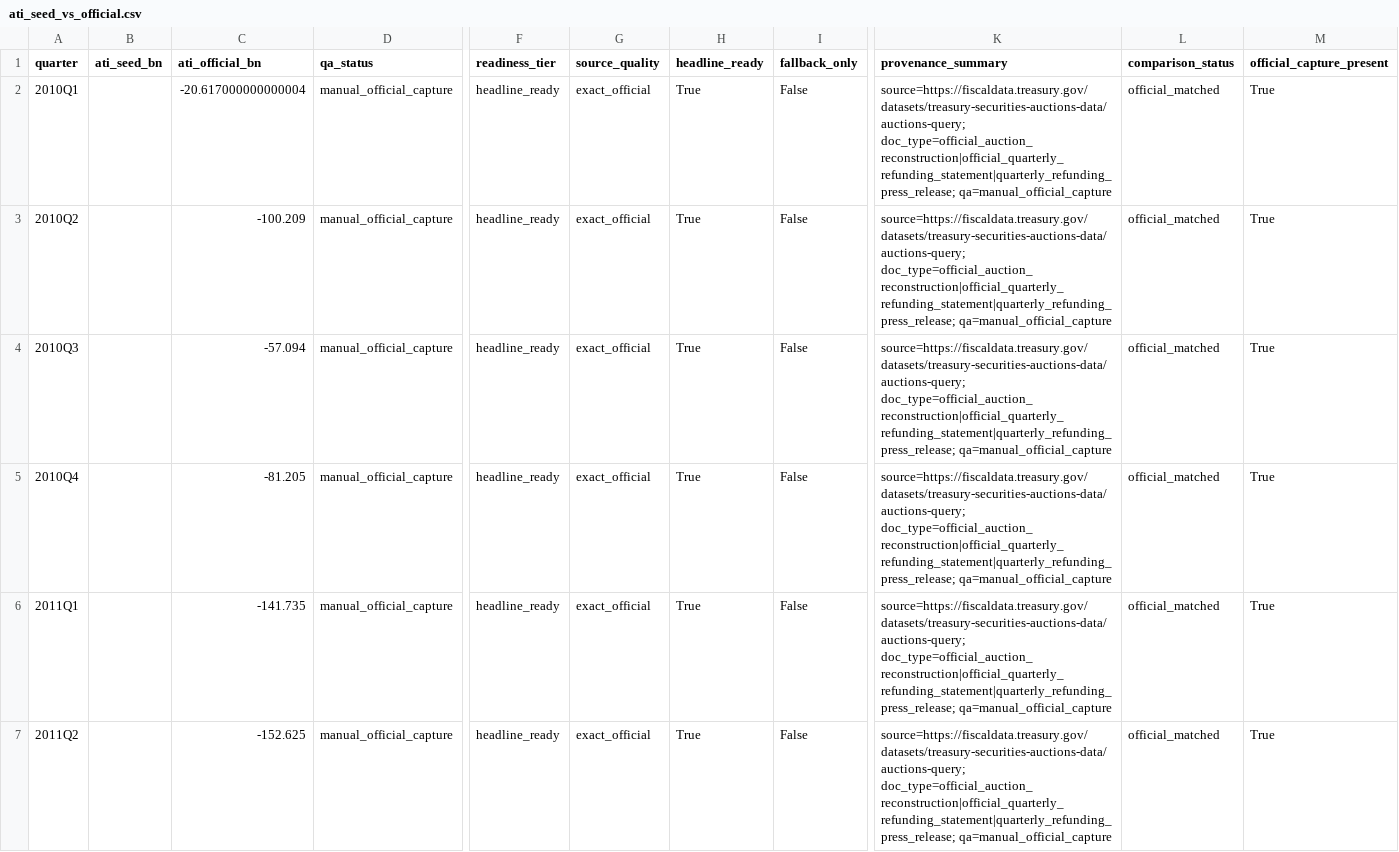
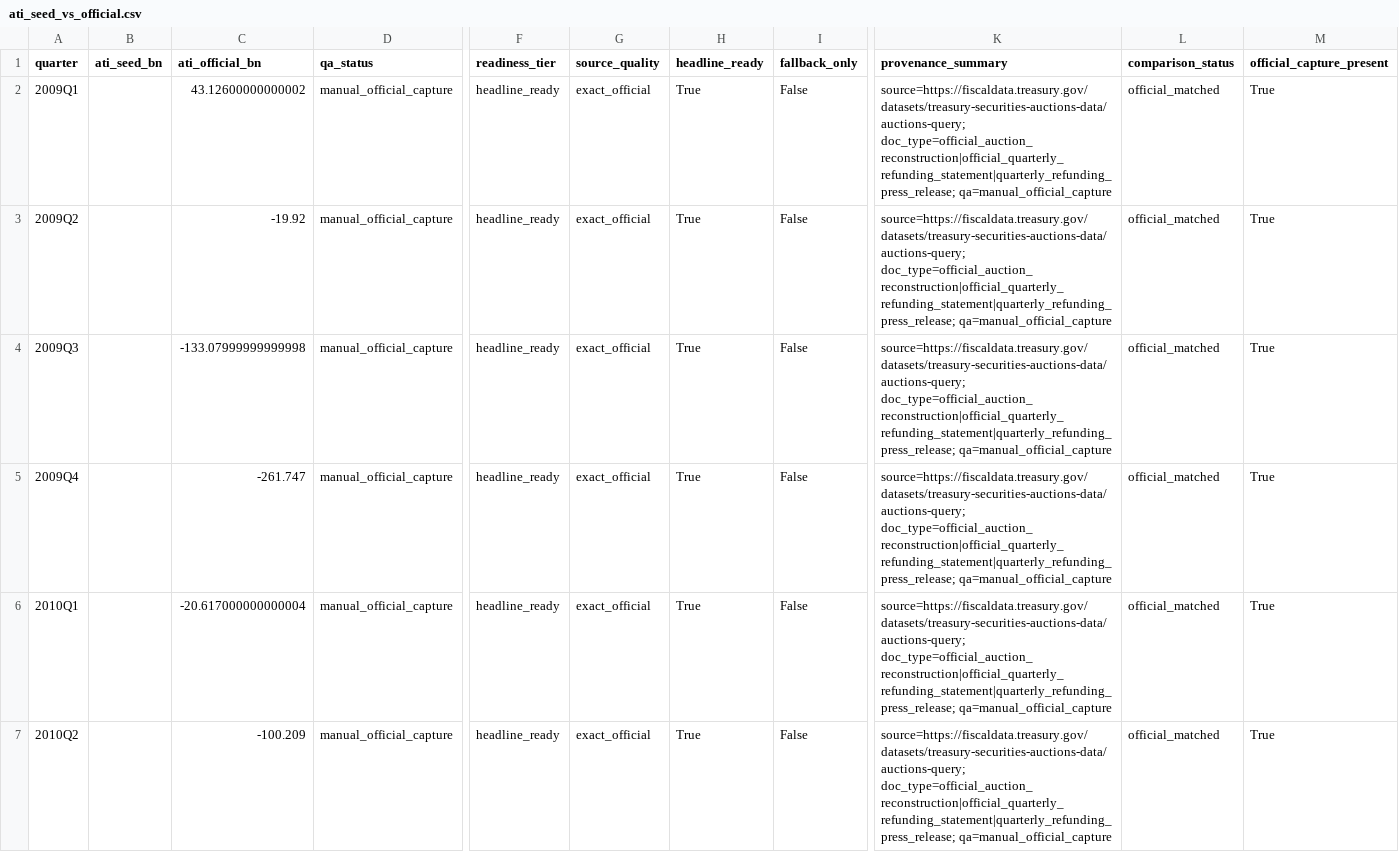
Before and after one commit to smkwray/qrawatch, a CSV file: site/data/ati_seed_vs_official.csv, drawn as a sheet; only a part is shown, gaps mark what is left out; the shorter side is filled out with more unchanged rows; rows hold the shown columns only; the diff names each change by its address in the sheet, - before the commit and + after, or states it on an @@ line.

```diff
--- a/site/data/ati_seed_vs_official.csv
+++ b/site/data/ati_seed_vs_official.csv
+row 2: 2009Q1 |  | 43.12600000000002 | manual_official_capture | headline_ready | exact_official | True | False | source=https://fiscaldata.treasury.gov/datasets/treasury-securities-auctions-data/auctions-query; doc_type=official_auction_reconstruction|official_quarterly_refunding_statement|quarterly_refunding_press_release; qa=manual_official_capture | official_matched | True
+row 3: 2009Q2 |  | -19.92 | manual_official_capture | headline_ready | exact_official | True | False | source=https://fiscaldata.treasury.gov/datasets/treasury-securities-auctions-data/auctions-query; doc_type=official_auction_reconstruction|official_quarterly_refunding_statement|quarterly_refunding_press_release; qa=manual_official_capture | official_matched | True
+row 4: 2009Q3 |  | -133.07999999999998 | manual_official_capture | headline_ready | exact_official | True | False | source=https://fiscaldata.treasury.gov/datasets/treasury-securities-auctions-data/auctions-query; doc_type=official_auction_reconstruction|official_quarterly_refunding_statement|quarterly_refunding_press_release; qa=manual_official_capture | official_matched | True
+row 5: 2009Q4 |  | -261.747 | manual_official_capture | headline_ready | exact_official | True | False | source=https://fiscaldata.treasury.gov/datasets/treasury-securities-auctions-data/auctions-query; doc_type=official_auction_reconstruction|official_quarterly_refunding_statement|quarterly_refunding_press_release; qa=manual_official_capture | official_matched | True
```
Also changed, not shown: site/data/leave_one_event_out_table.csv, site/data/official_capture_readiness.csv, 46 other files.
